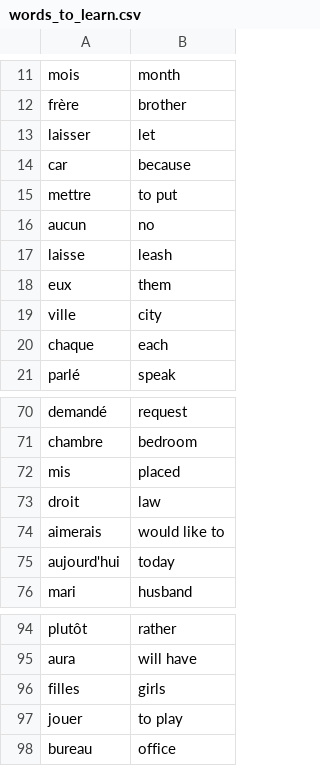
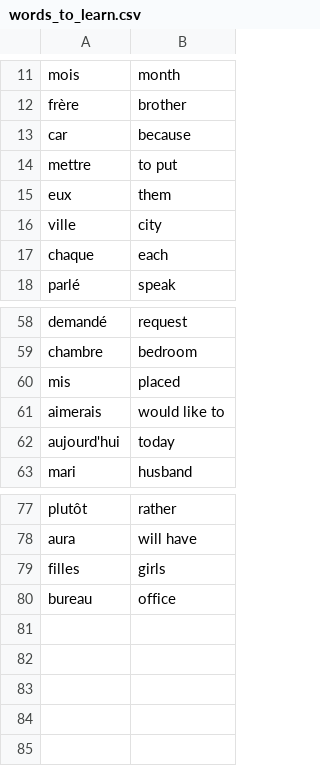
Before and after one commit to TheKinshu/100-Days-Python, a CSV file: Day31/data/words_to_learn.csv, drawn as a sheet; only a part is shown, gaps mark what is left out; the diff covers the shown part only.

```diff
--- a/Day31/data/words_to_learn.csv
+++ b/Day31/data/words_to_learn.csv
@@ -12,7 +12,4 @@ mois,month
 frère,brother
-laisser,let
 car,because
 mettre,to put
-aucun,no
-laisse,leash
 eux,them
@@ -72,3 +60,2 @@ chambre,bedroom
 mis,placed
-droit,law
 aimerais,would like to
@@ -96,3 +79,2 @@ aura,will have
 filles,girls
-jouer,to play
 bureau,office
```
Also changed, not shown: 13 removed rows elsewhere in this file, 21 other files.
